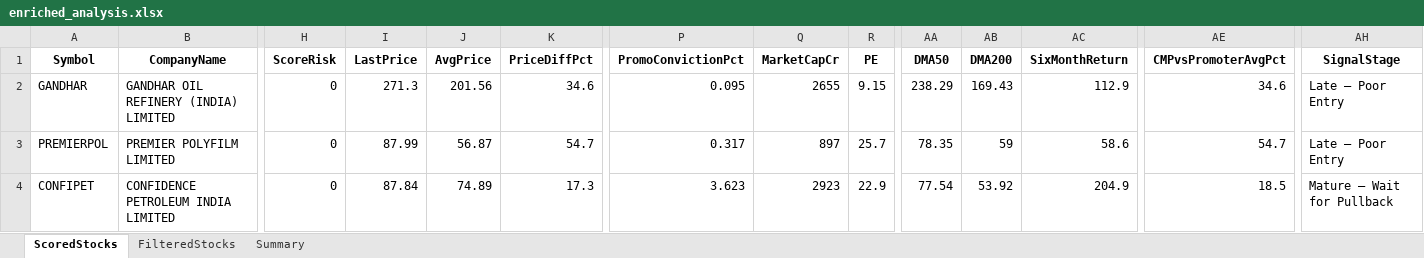
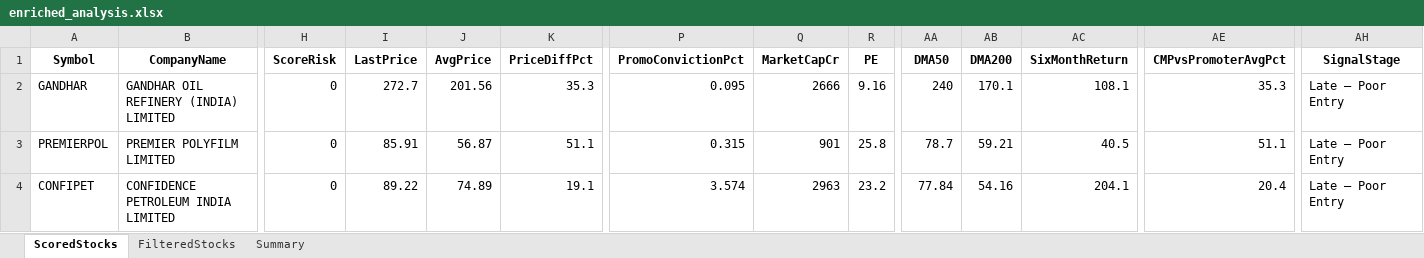
Before and after one commit to rajeshbedse/rbedse, an Excel workbook: output/2026-09-11/enriched_analysis.xlsx, sheet ScoredStocks, drawn as a sheet; only a part is shown, gaps mark what is left out; values as stored, in another font and other column widths than the file's, no borders; the diff covers the shown part only; the diff names each change by its address in the sheet, - before the commit and + after, or states it on an @@ line.

```diff
--- a/output/2026-09-11/enriched_analysis.xlsx (sheet ScoredStocks)
+++ b/output/2026-09-11/enriched_analysis.xlsx (sheet ScoredStocks)
-I2 (LastPrice): 271.3
+I2 (LastPrice): 272.7
-K2 (PriceDiffPct): 34.6
+K2 (PriceDiffPct): 35.3
-Q2 (MarketCapCr): 2655
+Q2 (MarketCapCr): 2666
-R2 (PE): 9.15
+R2 (PE): 9.16
-AA2 (DMA50): 238.29
+AA2 (DMA50): 240
-AB2 (DMA200): 169.43
+AB2 (DMA200): 170.1
-AC2 (SixMonthReturn): 112.9
+AC2 (SixMonthReturn): 108.1
-AE2 (CMPvsPromoterAvgPct): 34.6
+AE2 (CMPvsPromoterAvgPct): 35.3
-I3 (LastPrice): 87.99
+I3 (LastPrice): 85.91
-K3 (PriceDiffPct): 54.7
+K3 (PriceDiffPct): 51.1
-P3 (PromoConvictionPct): 0.317
+P3 (PromoConvictionPct): 0.315
-Q3 (MarketCapCr): 897
+Q3 (MarketCapCr): 901
-R3 (PE): 25.7
+R3 (PE): 25.8
-AA3 (DMA50): 78.35
+AA3 (DMA50): 78.7
-AB3 (DMA200): 59
+AB3 (DMA200): 59.21
-AC3 (SixMonthReturn): 58.6
+AC3 (SixMonthReturn): 40.5
-AE3 (CMPvsPromoterAvgPct): 54.7
+AE3 (CMPvsPromoterAvgPct): 51.1
-I4 (LastPrice): 87.84
+I4 (LastPrice): 89.22
-K4 (PriceDiffPct): 17.3
+K4 (PriceDiffPct): 19.1
-P4 (PromoConvictionPct): 3.623
+P4 (PromoConvictionPct): 3.574
-Q4 (MarketCapCr): 2923
+Q4 (MarketCapCr): 2963
-R4 (PE): 22.9
+R4 (PE): 23.2
-AA4 (DMA50): 77.54
+AA4 (DMA50): 77.84
-AB4 (DMA200): 53.92
+AB4 (DMA200): 54.16
-AC4 (SixMonthReturn): 204.9
+AC4 (SixMonthReturn): 204.1
-AE4 (CMPvsPromoterAvgPct): 18.5
+AE4 (CMPvsPromoterAvgPct): 20.4
-AH4 (SignalStage): Mature — Wait for Pullback
+AH4 (SignalStage): Late — Poor Entry
```
Also changed, not shown: 15 added rows, 14 removed rows and 311 edited cells elsewhere in this sheet, sheet FilteredStocks, sheet Summary, 4 other files.
